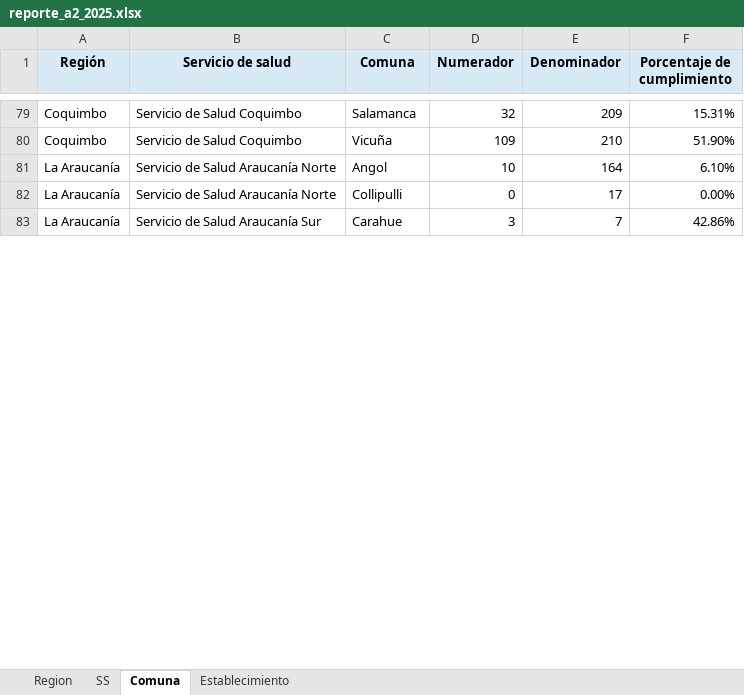
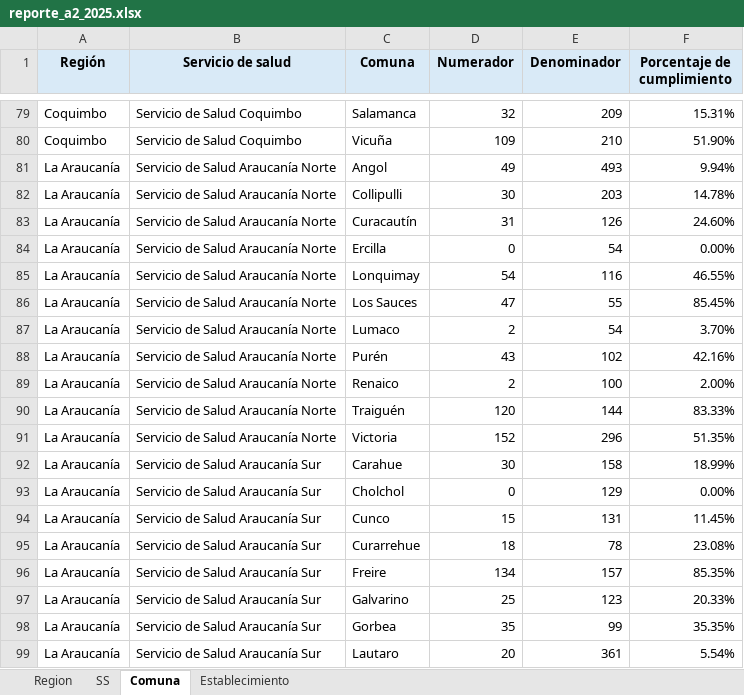
Before and after one commit to santiagofh/REM-CCHc, an Excel workbook: output/reporte_a2_2025.xlsx, sheet Comuna, drawn as a sheet; only a part is shown, gaps mark what is left out; values as stored, in another font and other column widths than the file's, no borders; addresses are those after the commit; the diff covers the shown part only; the diff names each change by its address in the sheet, - before the commit and + after, or states it on an @@ line.

```diff
--- a/output/reporte_a2_2025.xlsx (sheet Comuna)
+++ b/output/reporte_a2_2025.xlsx (sheet Comuna)
-D81 (Numerador): 10
+D81 (Numerador): 49
-E81 (Denominador): 164
+E81 (Denominador): 493
-F81 (Porcentaje de cumplimiento): 6.10%
+F81 (Porcentaje de cumplimiento): 9.94%
-D82 (Numerador): 0
+D82 (Numerador): 30
-E82 (Denominador): 17
+E82 (Denominador): 203
-F82 (Porcentaje de cumplimiento): 0.00%
+F82 (Porcentaje de cumplimiento): 14.78%
+row 83: La Araucanía | Servicio de Salud Araucanía Norte | Curacautín | 31 | 126 | 24.60%
+row 84: La Araucanía | Servicio de Salud Araucanía Norte | Ercilla | 0 | 54 | 0.00%
+row 85: La Araucanía | Servicio de Salud Araucanía Norte | Lonquimay | 54 | 116 | 46.55%
+row 86: La Araucanía | Servicio de Salud Araucanía Norte | Los Sauces | 47 | 55 | 85.45%
+row 87: La Araucanía | Servicio de Salud Araucanía Norte | Lumaco | 2 | 54 | 3.70%
+row 88: La Araucanía | Servicio de Salud Araucanía Norte | Purén | 43 | 102 | 42.16%
+row 89: La Araucanía | Servicio de Salud Araucanía Norte | Renaico | 2 | 100 | 2.00%
+row 90: La Araucanía | Servicio de Salud Araucanía Norte | Traiguén | 120 | 144 | 83.33%
+row 91: La Araucanía | Servicio de Salud Araucanía Norte | Victoria | 152 | 296 | 51.35%
-D92 (Numerador): 3
+D92 (Numerador): 30
-E92 (Denominador): 7
+E92 (Denominador): 158
-F92 (Porcentaje de cumplimiento): 42.86%
+F92 (Porcentaje de cumplimiento): 18.99%
+row 93: La Araucanía | Servicio de Salud Araucanía Sur | Cholchol | 0 | 129 | 0.00%
+row 94: La Araucanía | Servicio de Salud Araucanía Sur | Cunco | 15 | 131 | 11.45%
+row 95: La Araucanía | Servicio de Salud Araucanía Sur | Curarrehue | 18 | 78 | 23.08%
+row 96: La Araucanía | Servicio de Salud Araucanía Sur | Freire | 134 | 157 | 85.35%
+row 97: La Araucanía | Servicio de Salud Araucanía Sur | Galvarino | 25 | 123 | 20.33%
+row 98: La Araucanía | Servicio de Salud Araucanía Sur | Gorbea | 35 | 99 | 35.35%
+row 99: La Araucanía | Servicio de Salud Araucanía Sur | Lautaro | 20 | 361 | 5.54%
```
Also changed, not shown: 48 added rows and 31 edited cells elsewhere in this sheet, sheet Establecimiento, sheet SS, sheet Region, output/reporte_a4_2025.xlsx, output/reporte_h2_2025.xlsx, 15 other files.
